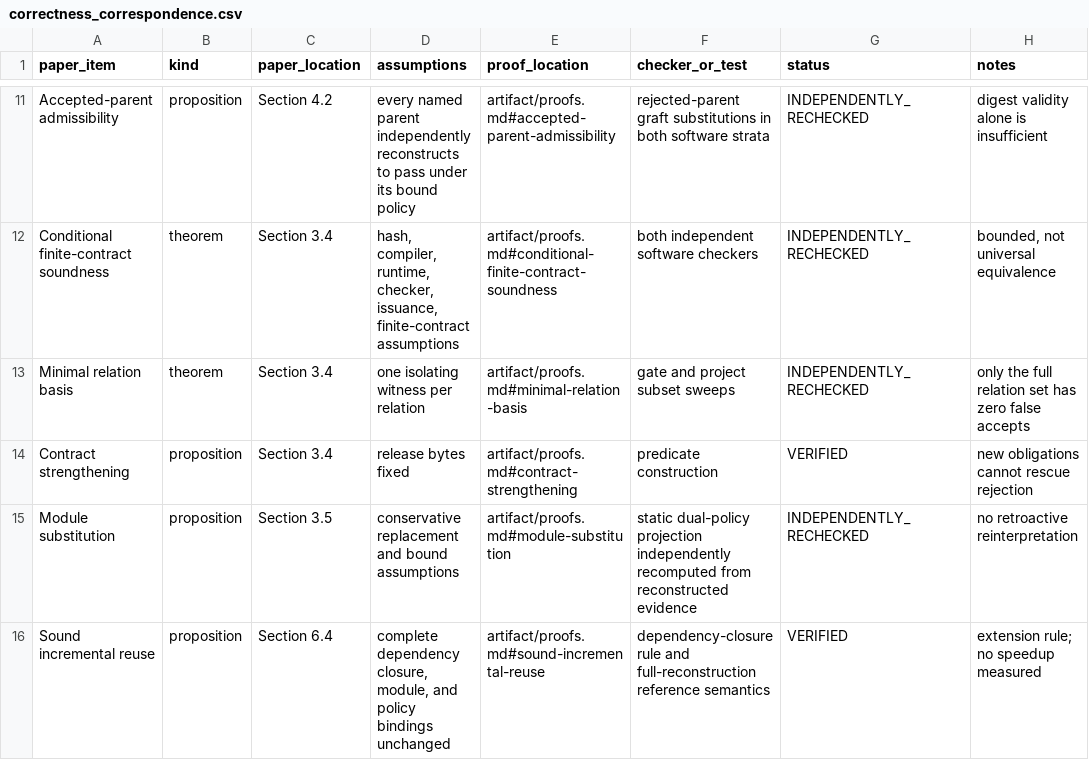
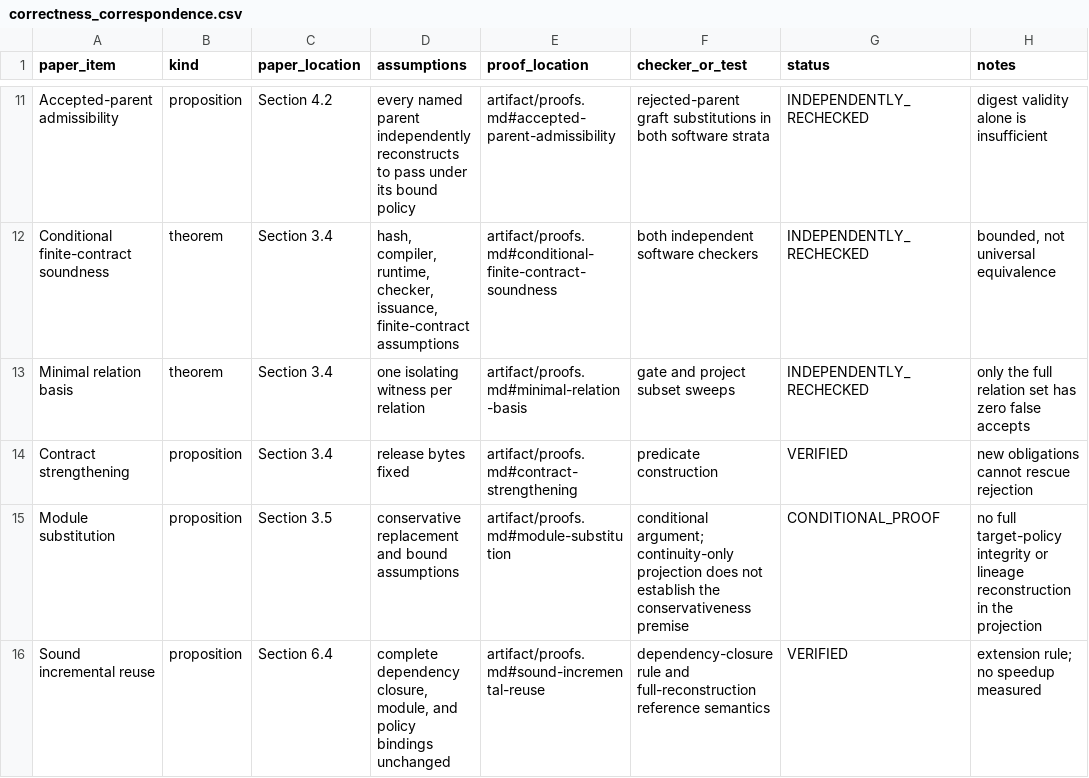
Before and after one commit to Haoyi-Zhang/MarkLifecycle-code, a CSV file: correctness_correspondence.csv, drawn as a sheet; only a part is shown, gaps mark what is left out.

Commit message:
Clarify measured contracts and align implementation checks

```diff
--- a/correctness_correspondence.csv
+++ b/correctness_correspondence.csv
@@ -14,3 +14,3 @@ Minimal relation basis,theorem,Section 3.4,one isolating witness per relation,ar
 Contract strengthening,proposition,Section 3.4,release bytes fixed,artifact/proofs.md#contract-strengthening,predicate construction,VERIFIED,new obligations cannot rescue rejection
-Module substitution,proposition,Section 3.5,conservative replacement and bound assumptions,artifact/proofs.md#module-substitution,static dual-policy projection independently recomputed from reconstructed evidence,INDEPENDENTLY_RECHECKED,no retroactive reinterpretation
+Module substitution,proposition,Section 3.5,conservative replacement and bound assumptions,artifact/proofs.md#module-substitution,conditional argument; continuity-only projection does not establish the conservativeness premise,CONDITIONAL_PROOF,no full target-policy integrity or lineage reconstruction in the projection
 Sound incremental reuse,proposition,Section 6.4,"complete dependency closure, module, and policy bindings unchanged",artifact/proofs.md#sound-incremental-reuse,dependency-closure rule and full-reconstruction reference semantics,VERIFIED,extension rule; no speedup measured
```
Also changed, not shown: 2 other files.
